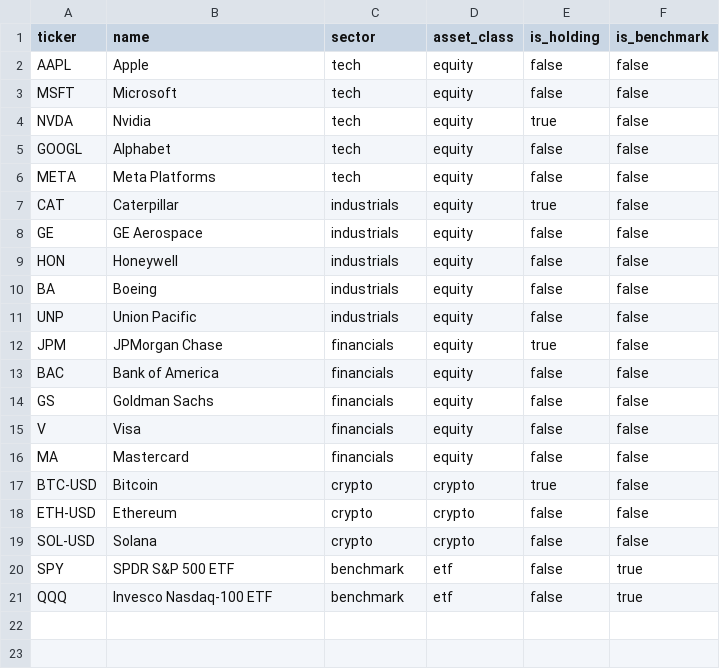
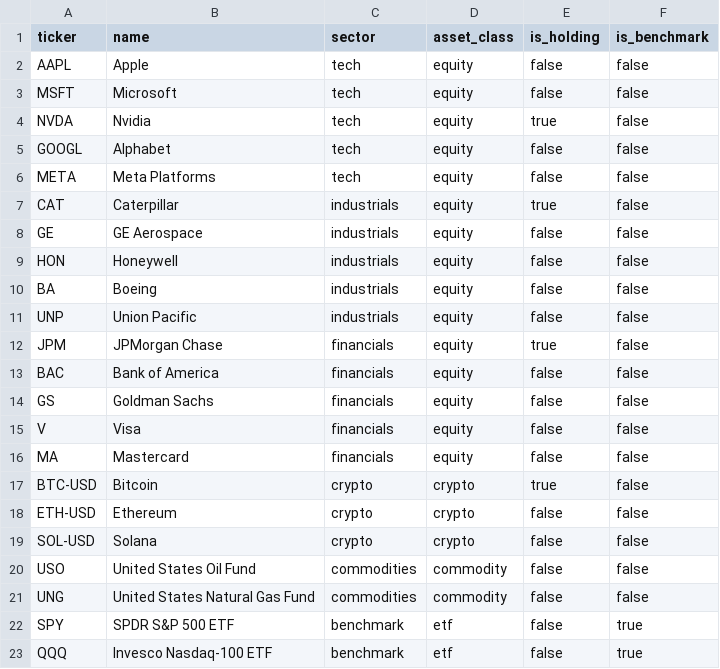
Before and after one commit to tthh97/market-movers-dbt, a CSV file: seeds/watchlist.csv, drawn as a sheet; the diff names each change by its address in the sheet, - before the commit and + after, or states it on an @@ line.

Commit message:
Add price alerts with researched, Jev-verified explanations
Detection stays in SQL: int_move_context scores each daily move against its
own trailing 60-day volatility, sector peers, and SPY, and fct_price_alerts
keeps the strictest matching rule per move, grouped into research units.
USO and UNG add a commodities sector.

deep_agent/research.py explains each unit. Sonnet 5 investigates and Haiku
4.5 searches dated news. The verdict and the category come from one TypeSafe
Jev call per draft, never from text a model wrote: whether the cause fits the
move's direction, whether each source reports it, whether the sources report
the cause, and a Choice over the fixed categories. Code applies the
thresholds, drops sources that do not report the cause, and sends a failed
draft back with the exact problems, at most twice. Every Jev answer is kept
in the run folder. load_explanations.py appends the run as the loader, and
fct_alert_explanations serves the latest per alert.

The dashboard gains the alert timeline and a "Why it moved" panel per unit,
labels a checked "no clear cause" as such rather than as verified, and skips
a published narrative that is more than a week older than the data.

```diff
--- a/seeds/watchlist.csv
+++ b/seeds/watchlist.csv
+row 20: USO | United States Oil Fund | commodities | commodity | false | false
+row 21: UNG | United States Natural Gas Fund | commodities | commodity | false | false
```
Also changed, not shown: 24 other files.
